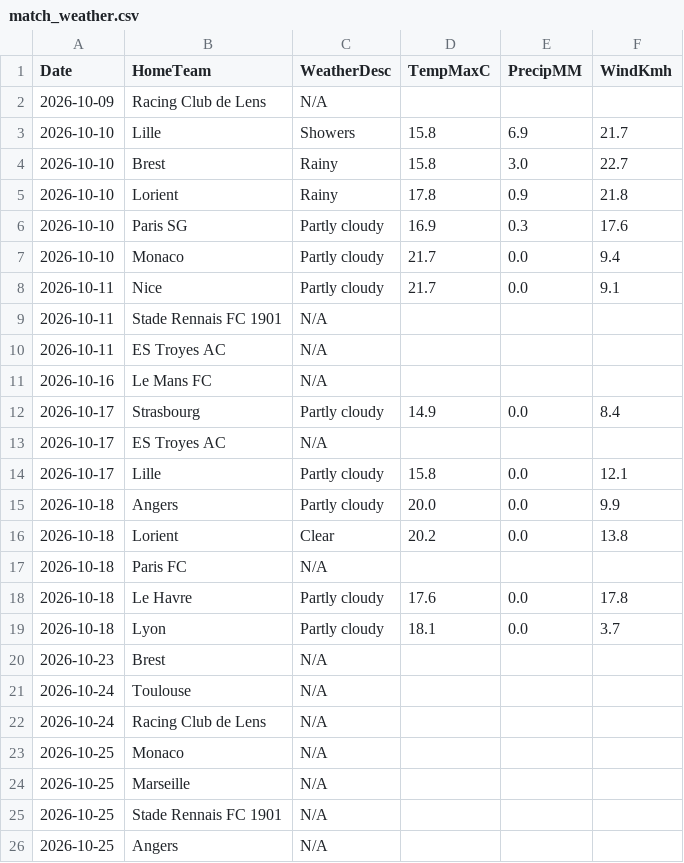
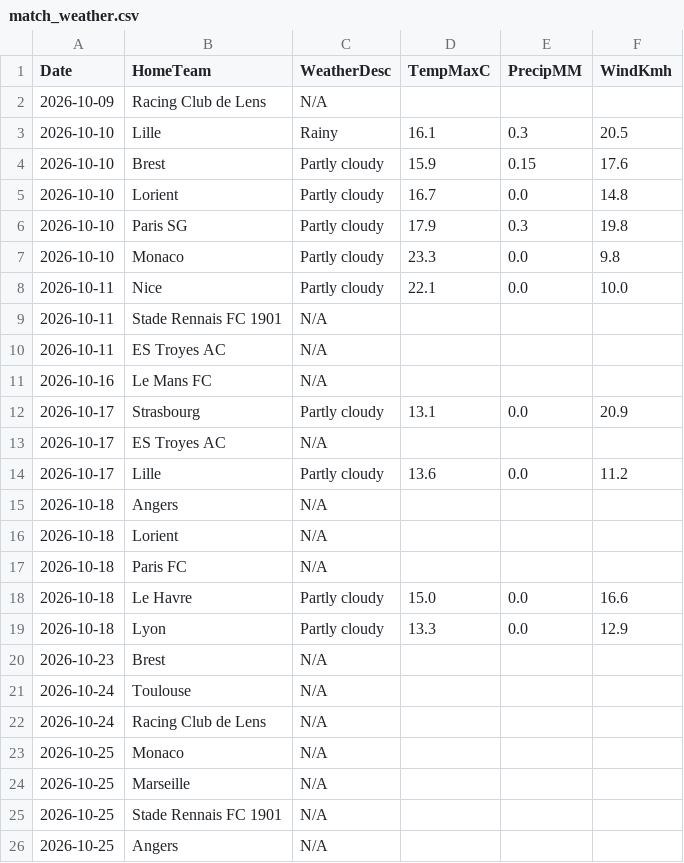
Before and after one commit to gmalbert/ligue-1, a CSV file: data_files/raw/match_weather.csv, drawn as a sheet; only a part is shown.

```diff
--- a/data_files/raw/match_weather.csv
+++ b/data_files/raw/match_weather.csv
@@ -2,8 +2,8 @@ Date,HomeTeam,WeatherDesc,TempMaxC,PrecipMM,WindKmh
 2026-10-09,Racing Club de Lens,N/A,,,
-2026-10-10,Lille,Showers,15.8,6.9,21.7
-2026-10-10,Brest,Rainy,15.8,3.0,22.7
-2026-10-10,Lorient,Rainy,17.8,0.9,21.8
-2026-10-10,Paris SG,Partly cloudy,16.9,0.3,17.6
-2026-10-10,Monaco,Partly cloudy,21.7,0.0,9.4
-2026-10-11,Nice,Partly cloudy,21.7,0.0,9.1
+2026-10-10,Lille,Rainy,16.1,0.3,20.5
+2026-10-10,Brest,Partly cloudy,15.9,0.15,17.6
+2026-10-10,Lorient,Partly cloudy,16.7,0.0,14.8
+2026-10-10,Paris SG,Partly cloudy,17.9,0.3,19.8
+2026-10-10,Monaco,Partly cloudy,23.3,0.0,9.8
+2026-10-11,Nice,Partly cloudy,22.1,0.0,10.0
 2026-10-11,Stade Rennais FC 1901,N/A,,,
@@ -11,10 +11,10 @@ Date,HomeTeam,WeatherDesc,TempMaxC,PrecipMM,WindKmh
 2026-10-16,Le Mans FC,N/A,,,
-2026-10-17,Strasbourg,Partly cloudy,14.9,0.0,8.4
+2026-10-17,Strasbourg,Partly cloudy,13.1,0.0,20.9
 2026-10-17,ES Troyes AC,N/A,,,
-2026-10-17,Lille,Partly cloudy,15.8,0.0,12.1
-2026-10-18,Angers,Partly cloudy,20.0,0.0,9.9
-2026-10-18,Lorient,Clear,20.2,0.0,13.8
+2026-10-17,Lille,Partly cloudy,13.6,0.0,11.2
+2026-10-18,Angers,N/A,,,
+2026-10-18,Lorient,N/A,,,
 2026-10-18,Paris FC,N/A,,,
-2026-10-18,Le Havre,Partly cloudy,17.6,0.0,17.8
-2026-10-18,Lyon,Partly cloudy,18.1,0.0,3.7
+2026-10-18,Le Havre,Partly cloudy,15.0,0.0,16.6
+2026-10-18,Lyon,Partly cloudy,13.3,0.0,12.9
 2026-10-23,Brest,N/A,,,
```
Also changed, not shown: data_files/model_features/market_features.csv, data_files/predictions_log.csv, 9 other files.
